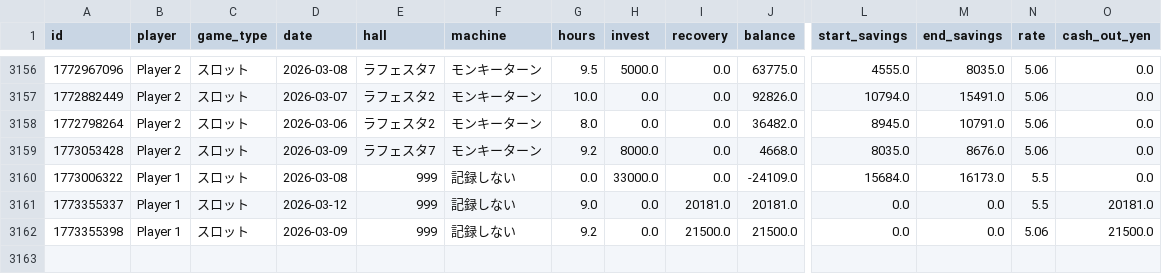
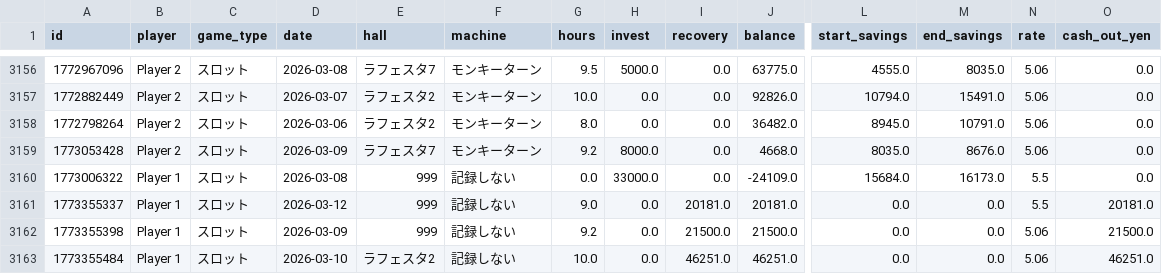
Before and after one commit to nabesaka499-netizen/my-pachinko-ledger, a CSV file: records.csv, drawn as a sheet; only a part is shown, gaps mark what is left out; rows hold the shown columns only; the diff names each change by its address in the sheet, - before the commit and + after, or states it on an @@ line.

Commit message:
Update @ 2026-03-13 07:44

```diff
--- a/records.csv
+++ b/records.csv
+row 3163: 1773355484 | Player 1 | スロット | 2026-03-10 | ラフェスタ2 | 記録しない | 10.0 | 0.0 | 46251.0 | 46251.0 | 0.0 | 0.0 | 5.06 | 46251.0
```
